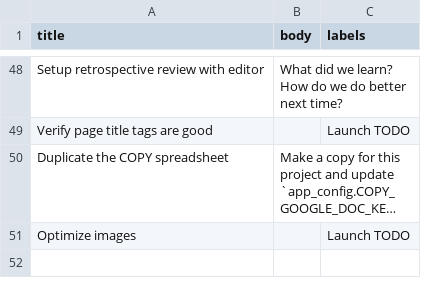
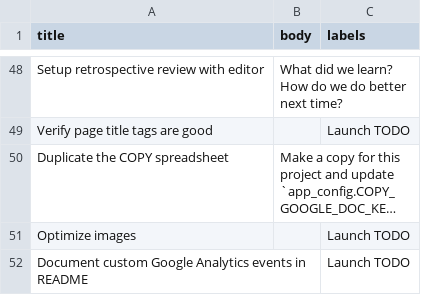
Before and after one commit to nprapps/app-template, a CSV file: etc/default_tickets.csv, drawn as a sheet; only a part is shown, gaps mark what is left out; long unchanged cells end in …; the diff names each change by its address in the sheet, - before the commit and + after, or states it on an @@ line.

Commit message:
Add default ticket for GA events.

```diff
--- a/etc/default_tickets.csv
+++ b/etc/default_tickets.csv
+row 52: Document custom Google Analytics events in README |  | Launch TODO
```
